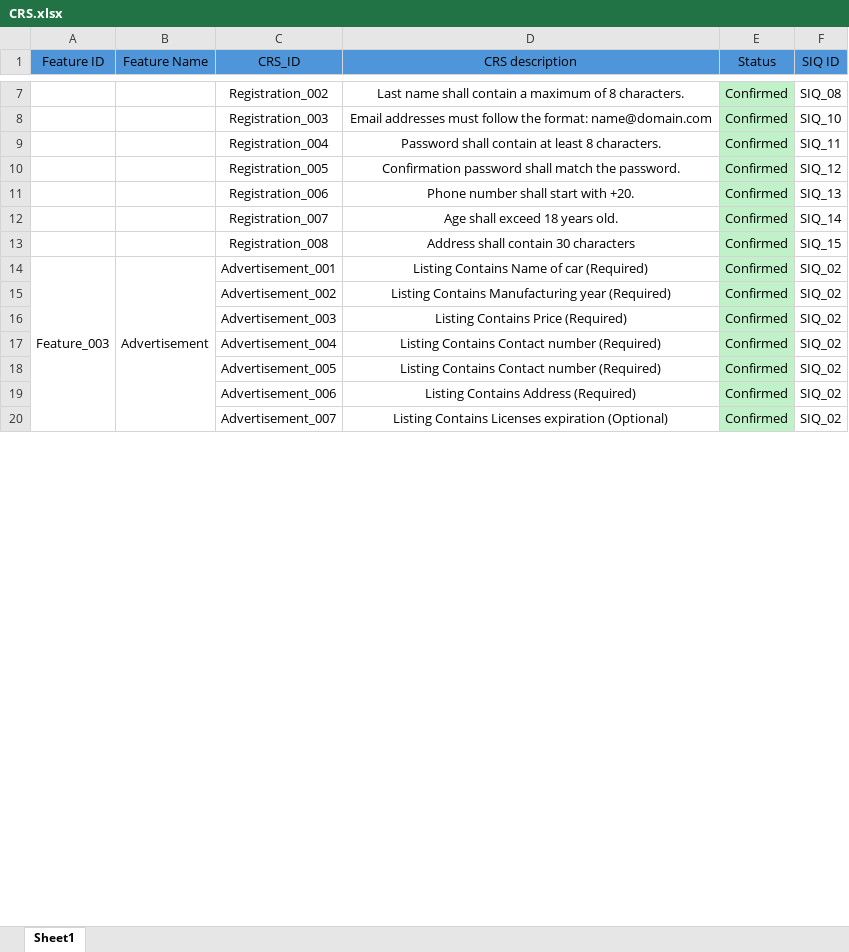
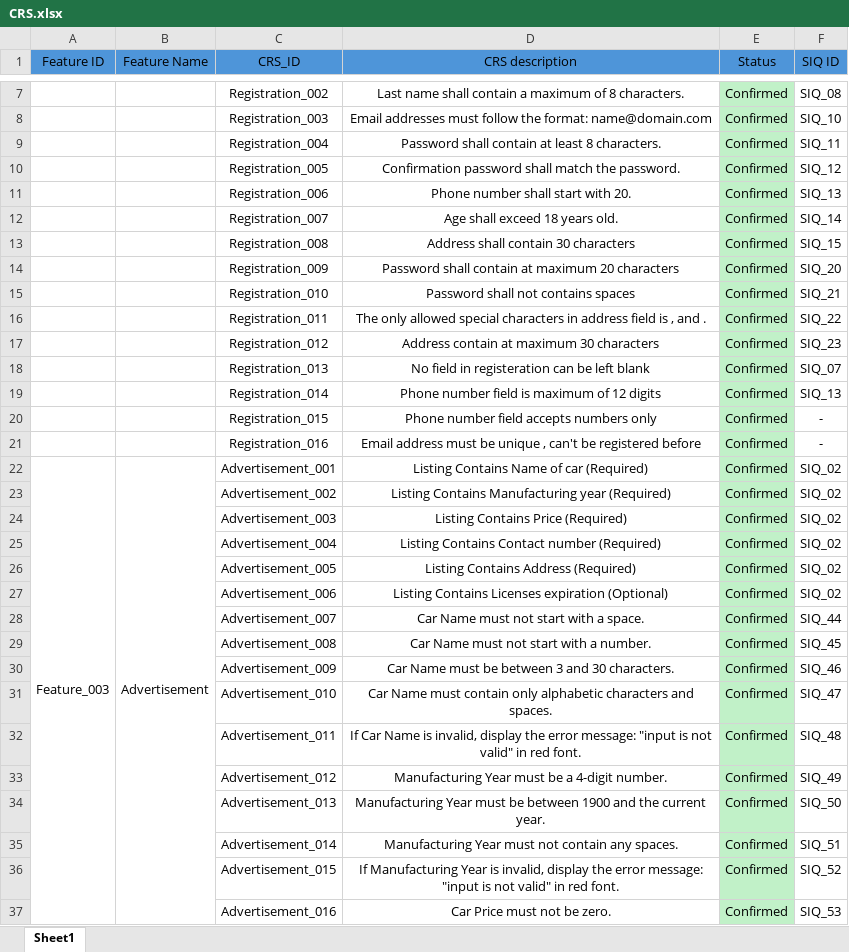
Before and after one commit to Ebrahem-Mostafa/Car-Purchasing, an Excel workbook: Requirments/CRS/CRS.xlsx, sheet Sheet1, drawn as a sheet; only a part is shown, gaps mark what is left out; values as stored, in another font and other column widths than the file's, no borders; addresses are those after the commit; the diff covers the shown part only; the diff names each change by its address in the sheet, - before the commit and + after, or states it on an @@ line.

```diff
--- a/Requirments/CRS/CRS.xlsx (sheet Sheet1)
+++ b/Requirments/CRS/CRS.xlsx (sheet Sheet1)
-D11 (CRS description): Phone number shall start with +20.
+D11 (CRS description): Phone number shall start with 20.
+row 14:  |  | Registration_009 | Password shall contain at maximum 20 characters | Confirmed | SIQ_20
+row 15:  |  | Registration_010 | Password shall not contains spaces | Confirmed | SIQ_21
+row 16:  |  | Registration_011 | The only allowed special characters in address field is , and . | Confirmed | SIQ_22
+row 17:  |  | Registration_012 | Address contain at maximum 30 characters | Confirmed | SIQ_23
+row 18:  |  | Registration_013 | No field in registeration can be left blank | Confirmed | SIQ_07
+row 19:  |  | Registration_014 | Phone number field is maximum of 12 digits | Confirmed | SIQ_13
+row 20:  |  | Registration_015 | Phone number field accepts numbers only | Confirmed | -
+row 21:  |  | Registration_016 | Email address must be unique , can't be registered before | Confirmed | -
-D26 (CRS description): Listing Contains Contact number (Required)
+D26 (CRS description): Listing Contains Address (Required)
-D27 (CRS description): Listing Contains Address (Required)
+D27 (CRS description): Listing Contains Licenses expiration (Optional)
-D28 (CRS description): Listing Contains Licenses expiration (Optional)
+D28 (CRS description): Car Name must not start with a space.
-F28 (SIQ ID): SIQ_02
+F28 (SIQ ID): SIQ_44
+row 29:  |  | Advertisement_008 | Car Name must not start with a number. | Confirmed | SIQ_45
+row 30:  |  | Advertisement_009 | Car Name must be between 3 and 30 characters. | Confirmed | SIQ_46
+row 31:  |  | Advertisement_010 | Car Name must contain only alphabetic characters and spaces. | Confirmed | SIQ_47
+row 32:  |  | Advertisement_011 | If Car Name is invalid, display the error message: "input is not valid" in red font. | Confirmed | SIQ_48
+row 33:  |  | Advertisement_012 | Manufacturing Year must be a 4-digit number. | Confirmed | SIQ_49
+row 34:  |  | Advertisement_013 | Manufacturing Year must be between 1900 and the current year. | Confirmed | SIQ_50
+row 35:  |  | Advertisement_014 | Manufacturing Year must not contain any spaces. | Confirmed | SIQ_51
+row 36:  |  | Advertisement_015 | If Manufacturing Year is invalid, display the error message: "input is not valid" in red font. | Confirmed | SIQ_52
+row 37:  |  | Advertisement_016 | Car Price must not be zero. | Confirmed | SIQ_53
```
Also changed, not shown: 39 added rows, 4 edited cells and merged cells elsewhere in this sheet.
